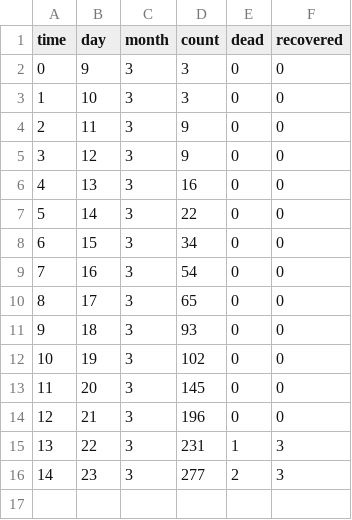
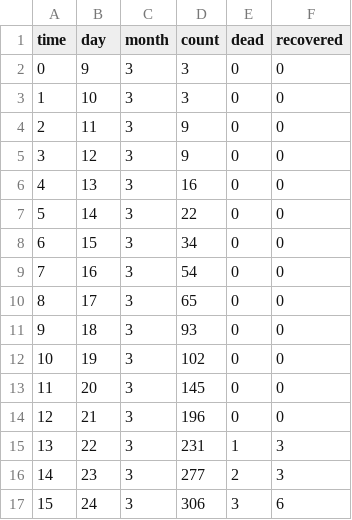
Before and after one commit to forero/covid-19, a CSV file: data.csv, drawn as a sheet.

```diff
--- a/data.csv
+++ b/data.csv
@@ -16 +16,2 @@ time,day,month,count,dead,recovered
 14, 23, 3, 277, 2, 3
+15, 24, 3, 306, 3, 6
```
Also changed, not shown: 1 other file.
